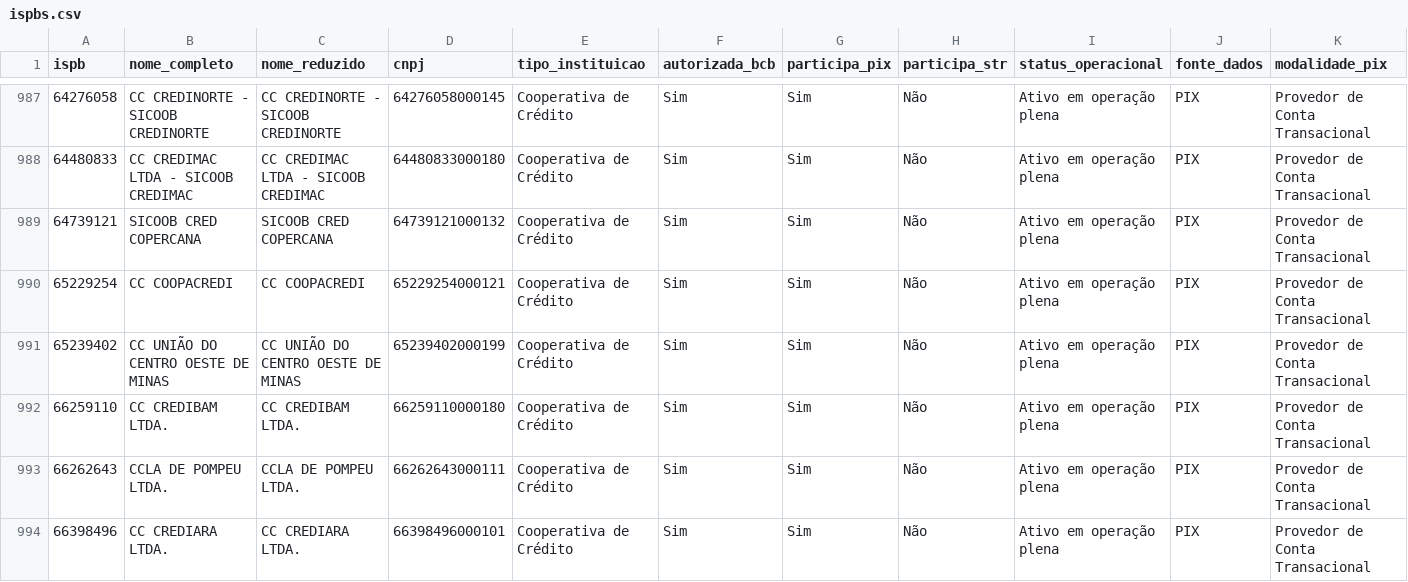
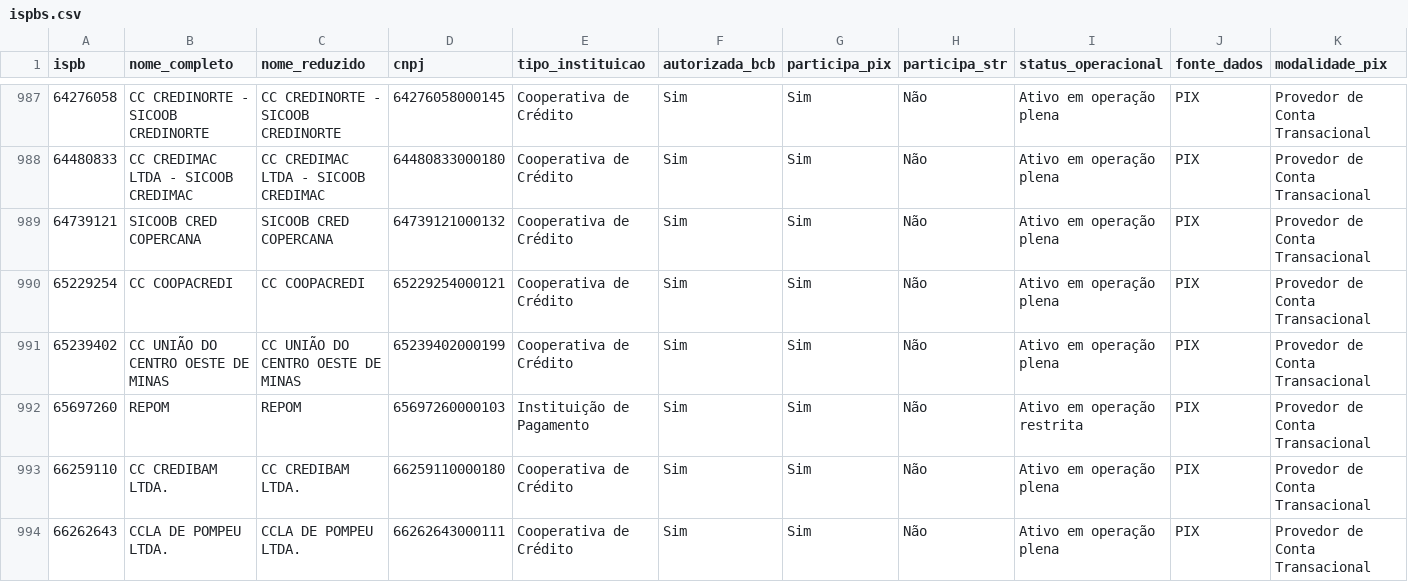
Before and after one commit to antoniopaolillo/brasil-ispb-database, a CSV file: data/ispbs.csv, drawn as a sheet; only a part is shown, gaps mark what is left out; the shorter side is filled out with more unchanged rows; rows hold the shown columns only; the diff names each change by its address in the sheet, - before the commit and + after, or states it on an @@ line.

```diff
--- a/data/ispbs.csv
+++ b/data/ispbs.csv
+row 992: 65697260 | REPOM | REPOM | 65697260000103 | Instituição de Pagamento | Sim | Sim | Não | Ativo em operação restrita | PIX | Provedor de Conta Transacional
```
Also changed, not shown: 2 other files.
